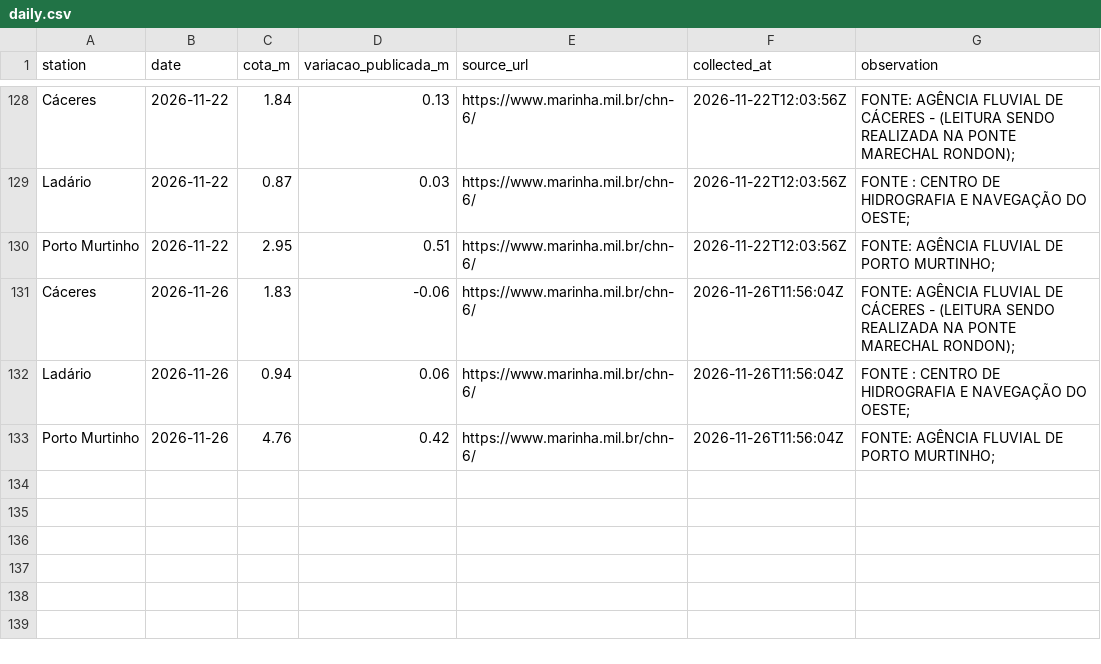
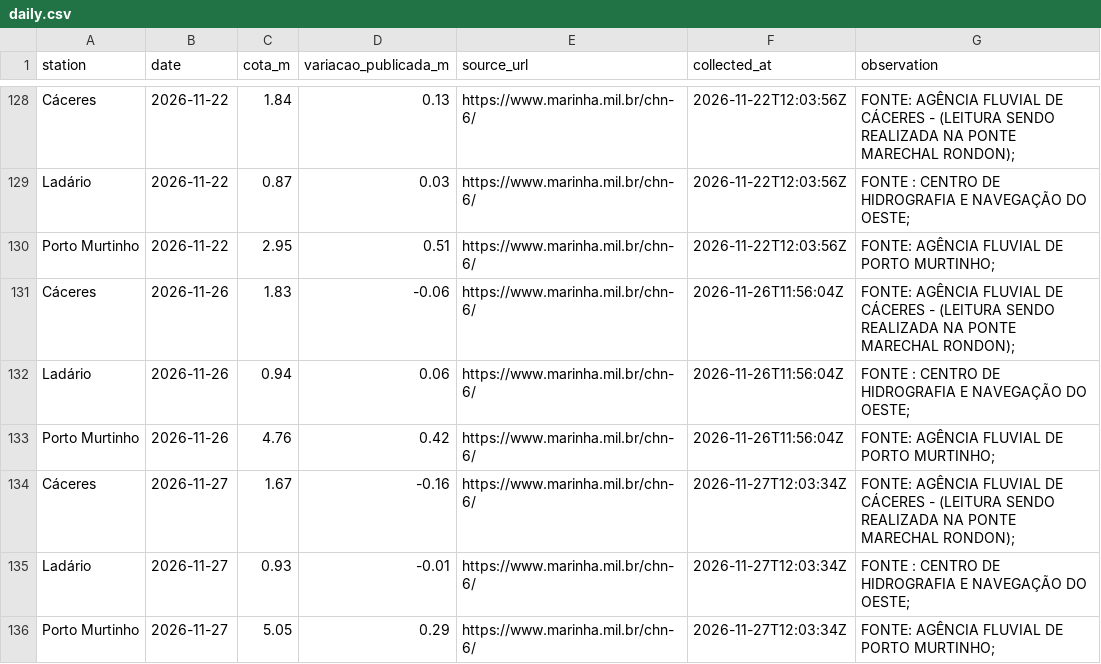
Before and after one commit to ernandes-sobreira/cota-rio-paraguai, a CSV file: data/daily.csv, drawn as a sheet; only a part is shown, gaps mark what is left out; the diff names each change by its address in the sheet, - before the commit and + after, or states it on an @@ line.

Commit message:
Atualiza cotas verificadas de 27/11/2026

```diff
--- a/data/daily.csv
+++ b/data/daily.csv
+row 134: Cáceres | 2026-11-27 | 1.67 | -0.16 | https://www.marinha.mil.br/chn-6/ | 2026-11-27T12:03:34Z | FONTE: AGÊNCIA FLUVIAL DE CÁCERES - (LEITURA SENDO REALIZADA NA PONTE MARECHAL RONDON);
+row 135: Ladário | 2026-11-27 | 0.93 | -0.01 | https://www.marinha.mil.br/chn-6/ | 2026-11-27T12:03:34Z | FONTE : CENTRO DE HIDROGRAFIA E NAVEGAÇÃO DO OESTE;
+row 136: Porto Murtinho | 2026-11-27 | 5.05 | 0.29 | https://www.marinha.mil.br/chn-6/ | 2026-11-27T12:03:34Z | FONTE: AGÊNCIA FLUVIAL DE PORTO MURTINHO;
```
Also changed, not shown: 3 other files.
